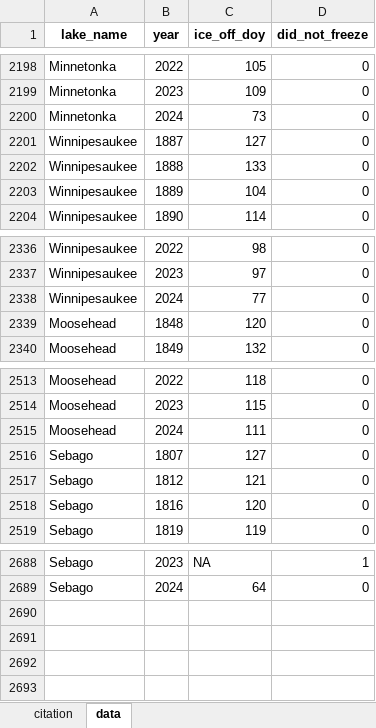
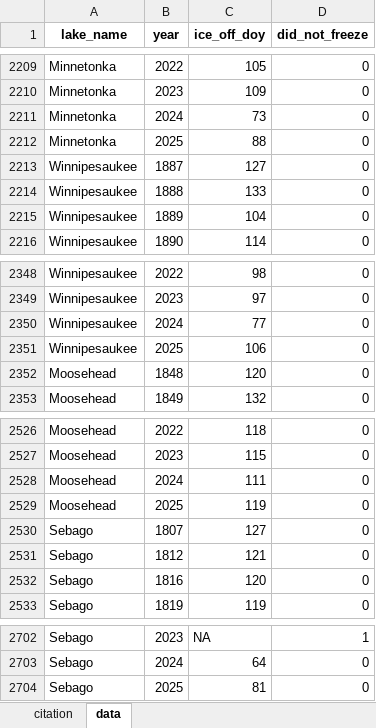
Before and after one commit to frec3044/lake-ice, an Excel workbook: data/lake_ice_off_data.xlsx, sheet data, drawn as a sheet; only a part is shown, gaps mark what is left out; values as stored, in another font and other column widths than the file's, no borders; the diff covers the shown part only; the diff names each change by its address in the sheet, - before the commit and + after, or states it on an @@ line.

```diff
--- a/data/lake_ice_off_data.xlsx (sheet data)
+++ b/data/lake_ice_off_data.xlsx (sheet data)
+row 2212: Minnetonka | 2025 | 88 | 0
+row 2351: Winnipesaukee | 2025 | 106 | 0
+row 2529: Moosehead | 2025 | 119 | 0
+row 2704: Sebago | 2025 | 81 | 0
```
Also changed, not shown: 11 added rows elsewhere in this sheet, 4 other files.
